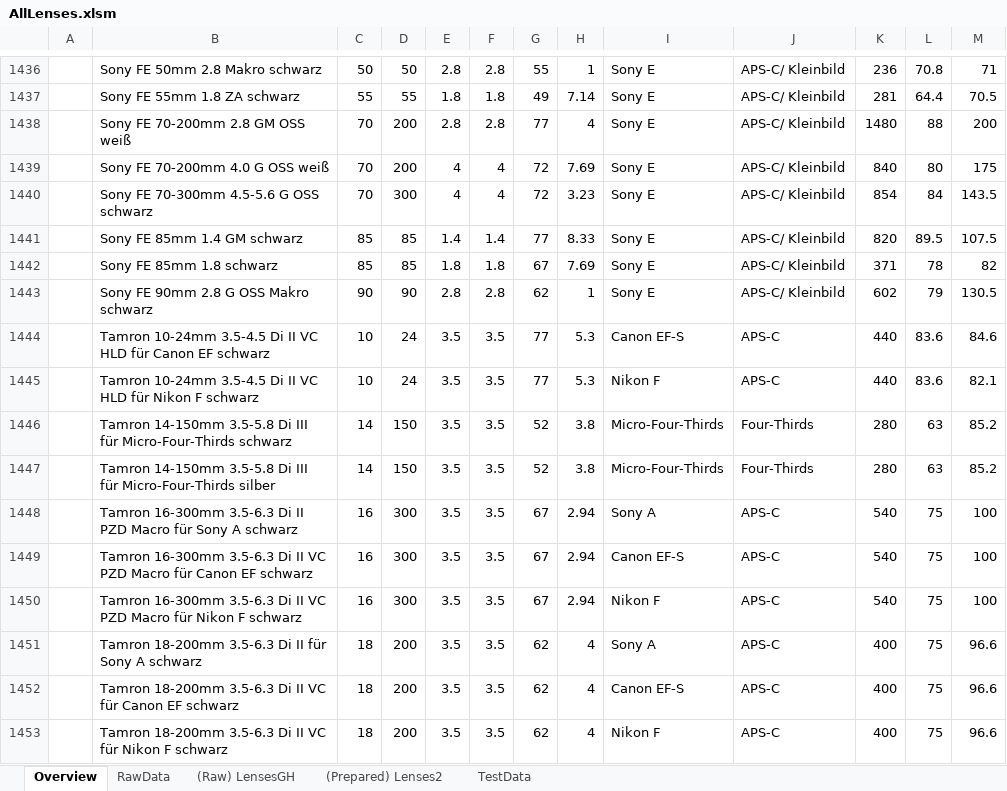
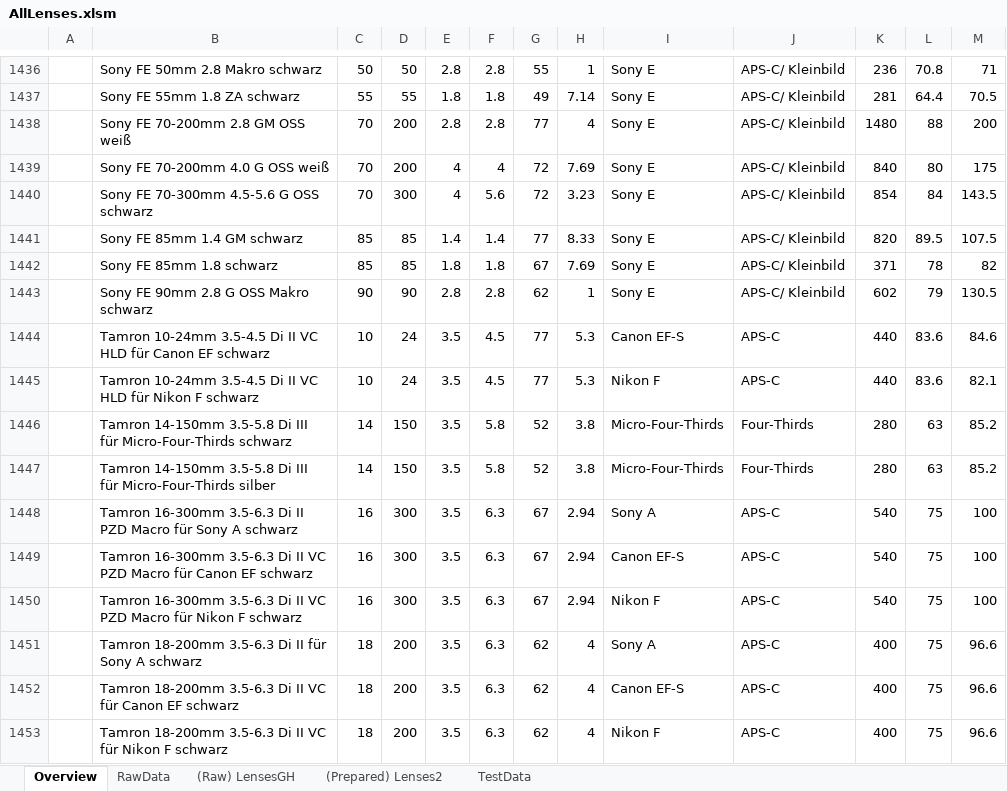
Before and after one commit to HansZimmer5000/LensComparison, an Excel workbook: AllLenses.xlsm, sheet Overview, drawn as a sheet; only a part is shown, gaps mark what is left out; values as stored, in another font and other column widths than the file's, no borders; charts and pictures not drawn; the diff covers the shown part only; the diff names each change by its address in the sheet, - before the commit and + after, or states it on an @@ line.

```diff
--- a/AllLenses.xlsm (sheet Overview)
+++ b/AllLenses.xlsm (sheet Overview)
-F1440: 4
+F1440: 5.6
-F1444:F1445: 3.5
+F1444:F1445: 4.5
-F1446:F1447: 3.5
+F1446:F1447: 5.8
-F1448:F1453: 3.5
+F1448:F1453: 6.3
```
Also changed, not shown: 383 edited cells elsewhere in this sheet, sheet RawData, 8 other files.
